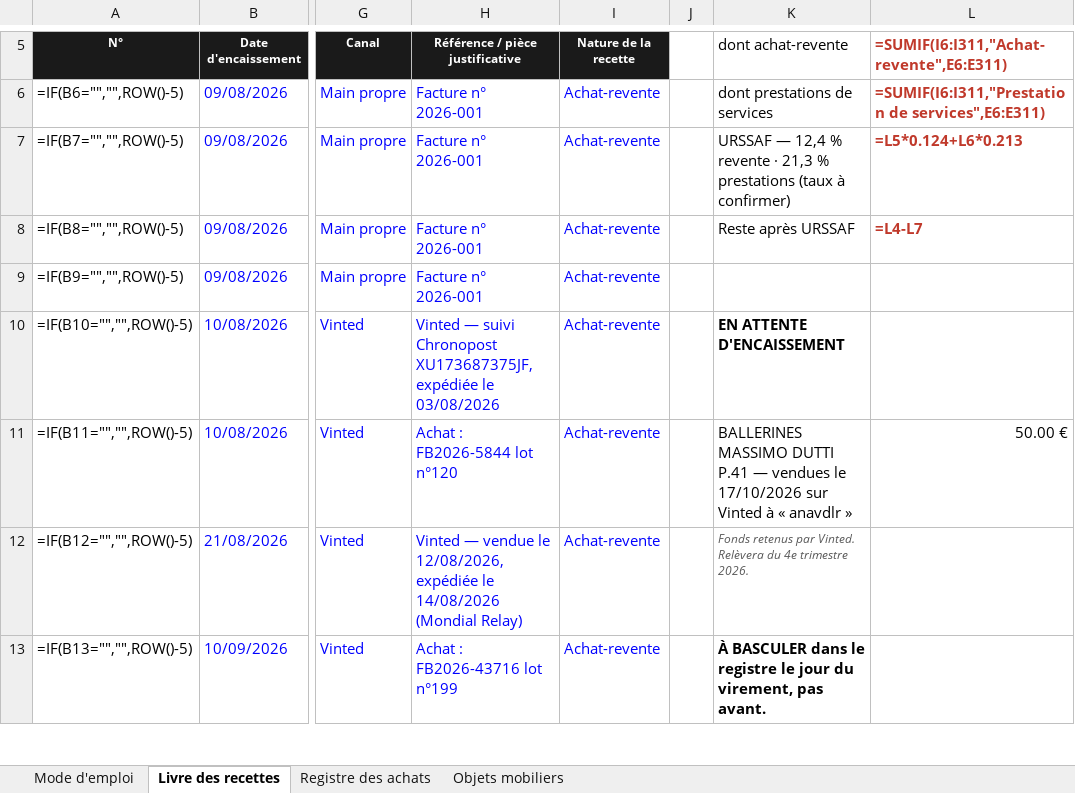
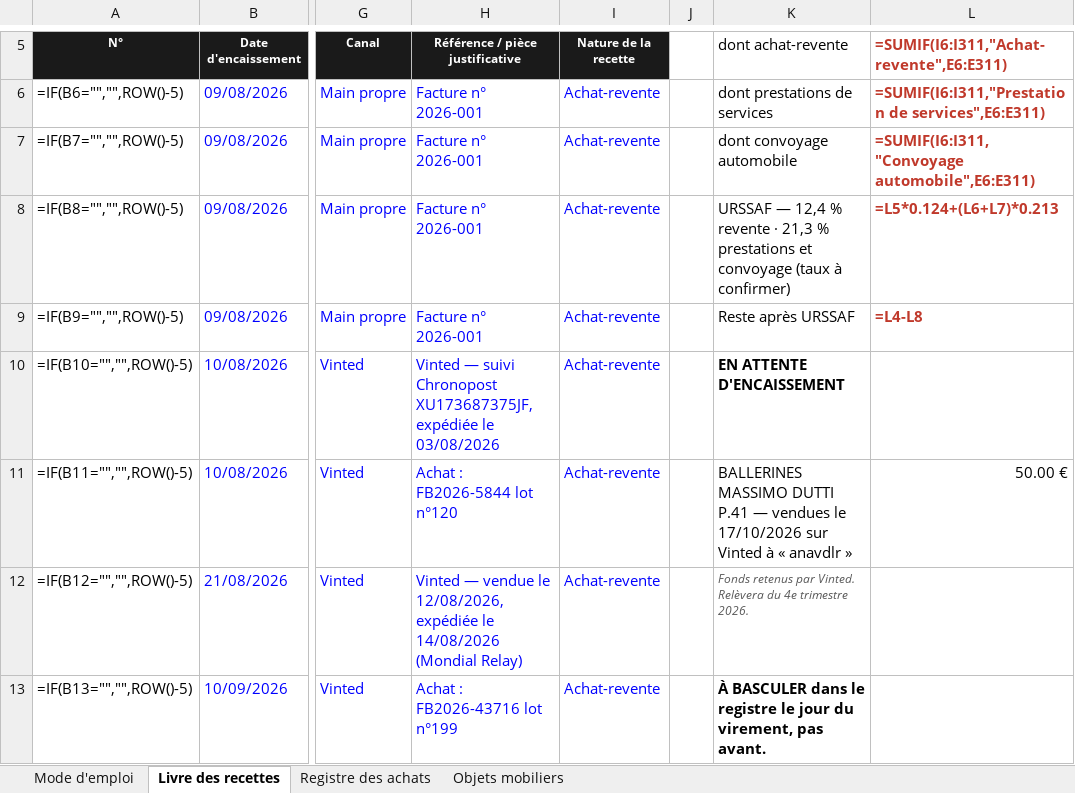
Before and after one commit to ninislegamer/ps4, an Excel workbook: exports/maison-nsaia-registres.xlsx, sheet Livre des recettes, drawn as a sheet; only a part is shown, gaps mark what is left out; values as stored, in another font and other column widths than the file's, no borders; formulas without a stored value are shown as written; the diff names each change by its address in the sheet, - before the commit and + after, or states it on an @@ line.

```diff
--- a/exports/maison-nsaia-registres.xlsx (sheet Livre des recettes)
+++ b/exports/maison-nsaia-registres.xlsx (sheet Livre des recettes)
-K7: URSSAF — 12,4 % revente · 21,3 % prestations (taux à confirmer)
+K7: dont convoyage automobile
-L7: =L5*0.124+L6*0.213
+L7: =SUMIF(I6:I311,"Convoyage automobile",E6:E311)
-K8: Reste après URSSAF
+K8: URSSAF — 12,4 % revente · 21,3 % prestations et convoyage (taux à confirmer)
-L8: =L4-L7
+L8: =L5*0.124+(L6+L7)*0.213
-K9: (empty)
+K9: Reste après URSSAF
-L9: (empty)
+L9: =L4-L8
```
